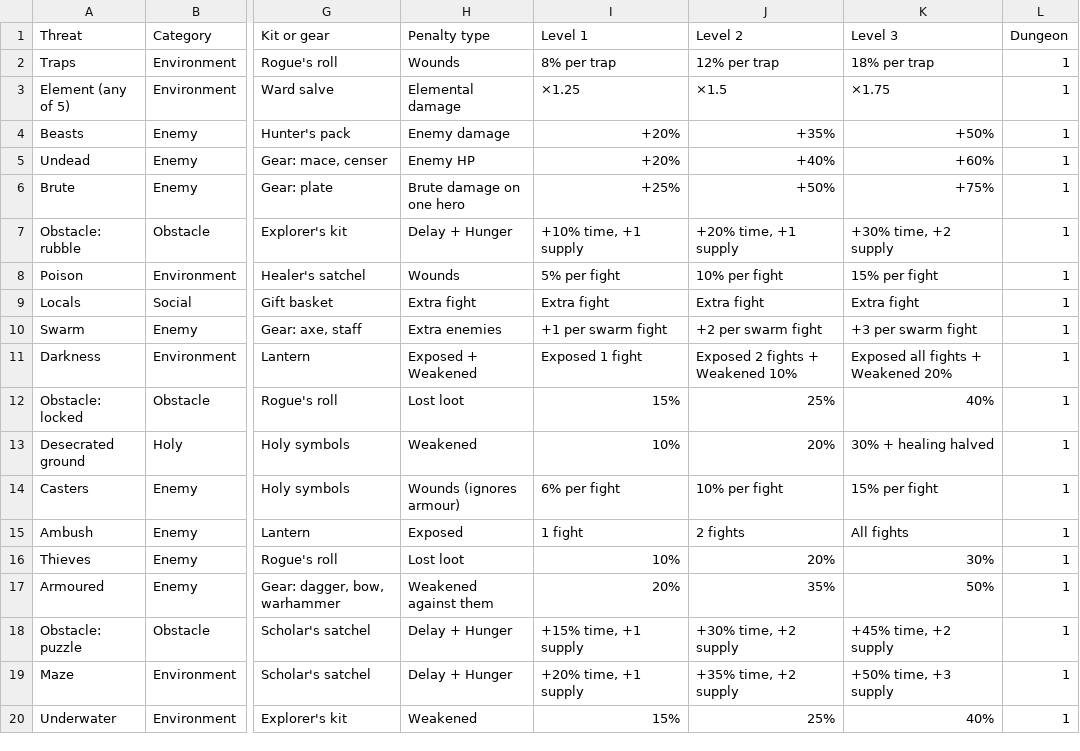
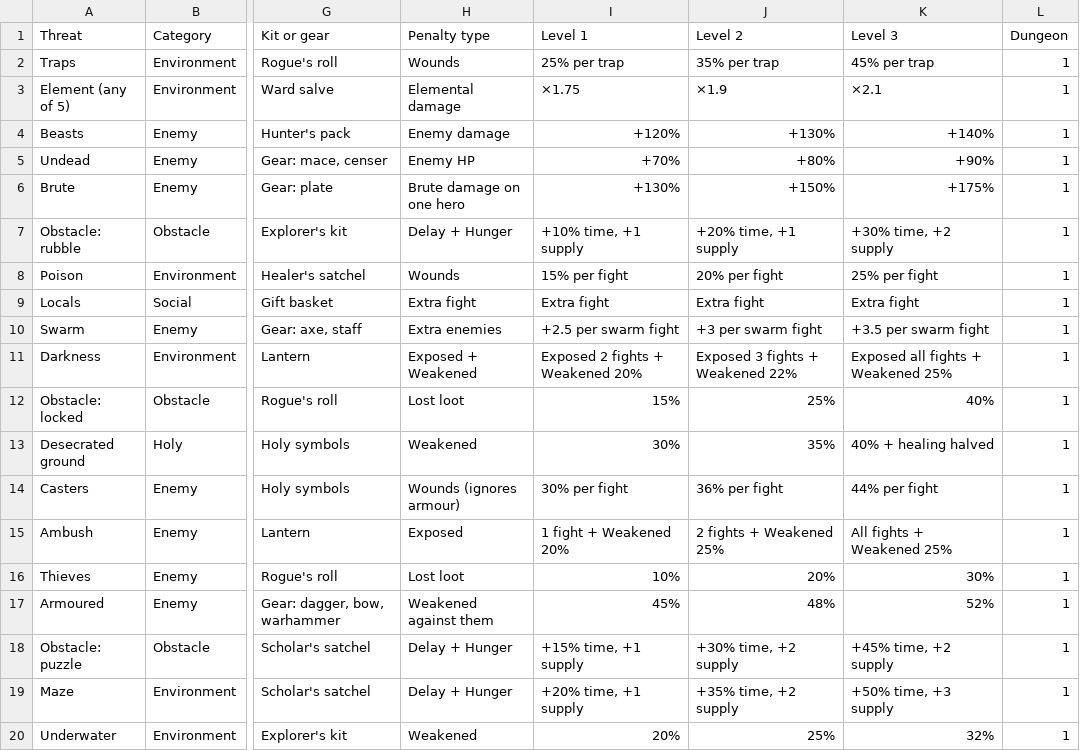
Before and after one commit to BarryWype/pocket-quartermaster, a CSV file: doc/design/threats/threats.csv, drawn as a sheet; only a part is shown, gaps mark what is left out; the diff names each change by its address in the sheet, - before the commit and + after, or states it on an @@ line.

Commit message:
Balance pass 1: threat penalties raised so a missed threat costs about 20–45 odds points; dungeon strengths refitted per tier on a reference team (tier 3 and 5 no longer weaker than the tier before), bosses ×1.3; patrols and fight events ×1.25; XP base 25 → 75 for about 7-day tiers; the simulator's 'not prepared' is now the strongest party picked without reading the briefing; tests updated (XP-driven fixes also in team, manuals, taverns and Sealed vault tests). No report regenerated: the simulator runs separately.

```diff
--- a/doc/design/threats/threats.csv
+++ b/doc/design/threats/threats.csv
-I2 (Level 1): 8% per trap
+I2 (Level 1): 25% per trap
-J2 (Level 2): 12% per trap
+J2 (Level 2): 35% per trap
-K2 (Level 3): 18% per trap
+K2 (Level 3): 45% per trap
-I3 (Level 1): ×1.25
+I3 (Level 1): ×1.75
-J3 (Level 2): ×1.5
+J3 (Level 2): ×1.9
-K3 (Level 3): ×1.75
+K3 (Level 3): ×2.1
-I4 (Level 1): +20%
+I4 (Level 1): +120%
-J4 (Level 2): +35%
+J4 (Level 2): +130%
-K4 (Level 3): +50%
+K4 (Level 3): +140%
-I5 (Level 1): +20%
+I5 (Level 1): +70%
-J5 (Level 2): +40%
+J5 (Level 2): +80%
-K5 (Level 3): +60%
+K5 (Level 3): +90%
-I6 (Level 1): +25%
+I6 (Level 1): +130%
-J6 (Level 2): +50%
+J6 (Level 2): +150%
-K6 (Level 3): +75%
+K6 (Level 3): +175%
-I8 (Level 1): 5% per fight
+I8 (Level 1): 15% per fight
-J8 (Level 2): 10% per fight
+J8 (Level 2): 20% per fight
-K8 (Level 3): 15% per fight
+K8 (Level 3): 25% per fight
-I10 (Level 1): +1 per swarm fight
+I10 (Level 1): +2.5 per swarm fight
-J10 (Level 2): +2 per swarm fight
+J10 (Level 2): +3 per swarm fight
-K10 (Level 3): +3 per swarm fight
+K10 (Level 3): +3.5 per swarm fight
-I11 (Level 1): Exposed 1 fight
+I11 (Level 1): Exposed 2 fights + Weakened 20%
-J11 (Level 2): Exposed 2 fights + Weakened 10%
+J11 (Level 2): Exposed 3 fights + Weakened 22%
-K11 (Level 3): Exposed all fights + Weakened 20%
+K11 (Level 3): Exposed all fights + Weakened 25%
-I13 (Level 1): 10%
+I13 (Level 1): 30%
-J13 (Level 2): 20%
+J13 (Level 2): 35%
-K13 (Level 3): 30% + healing halved
+K13 (Level 3): 40% + healing halved
-I14 (Level 1): 6% per fight
+I14 (Level 1): 30% per fight
-J14 (Level 2): 10% per fight
+J14 (Level 2): 36% per fight
-K14 (Level 3): 15% per fight
+K14 (Level 3): 44% per fight
-I15 (Level 1): 1 fight
+I15 (Level 1): 1 fight + Weakened 20%
-J15 (Level 2): 2 fights
+J15 (Level 2): 2 fights + Weakened 25%
-K15 (Level 3): All fights
+K15 (Level 3): All fights + Weakened 25%
-I17 (Level 1): 20%
+I17 (Level 1): 45%
-J17 (Level 2): 35%
+J17 (Level 2): 48%
-K17 (Level 3): 50%
+K17 (Level 3): 52%
-I20 (Level 1): 15%
+I20 (Level 1): 20%
-K20 (Level 3): 40%
+K20 (Level 3): 32%
```
Also changed, not shown: 22 other files.
